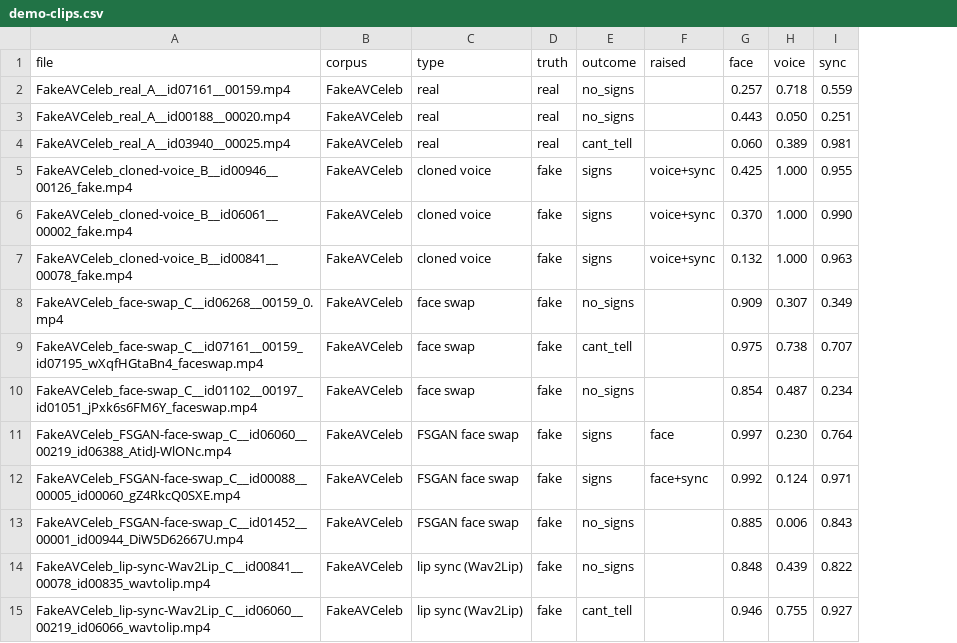
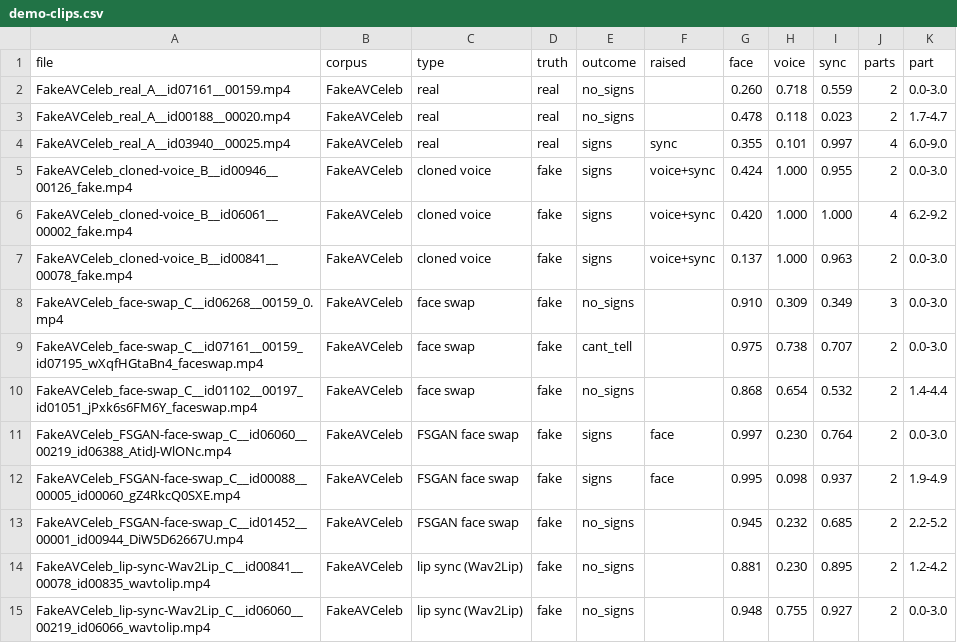
Before and after one commit to vaibhavshiroorkar/deepfake-detection, a CSV file: docs/demo-clips.csv, drawn as a sheet; only a part is shown; the diff covers the shown part only; the diff names each change by its address in the sheet, - before the commit and + after, or states it on an @@ line.

```diff
--- a/docs/demo-clips.csv
+++ b/docs/demo-clips.csv
+column J (parts), rows 2-15: 2 | 2 | 4 | 2 | 4 | 2 | 3 | 2 | 2 | 2 | 2 | 2 | 2 | 2
+column K (part), rows 2-15: 0.0-3.0 | 1.7-4.7 | 6.0-9.0 | 0.0-3.0 | 6.2-9.2 | 0.0-3.0 | 0.0-3.0 | 0.0-3.0 | 1.4-4.4 | 0.0-3.0 | 1.9-4.9 | 2.2-5.2 | 1.2-4.2 | 0.0-3.0
-G2 (face): 0.257
+G2 (face): 0.260
-G3 (face): 0.443
+G3 (face): 0.478
-H3 (voice): 0.050
+H3 (voice): 0.118
-I3 (sync): 0.251
+I3 (sync): 0.023
-E4 (outcome): cant_tell
+E4 (outcome): signs
-F4 (raised): (empty)
+F4 (raised): sync
-G4 (face): 0.060
+G4 (face): 0.355
-H4 (voice): 0.389
+H4 (voice): 0.101
-I4 (sync): 0.981
+I4 (sync): 0.997
-G5 (face): 0.425
+G5 (face): 0.424
-G6 (face): 0.370
+G6 (face): 0.420
-I6 (sync): 0.990
+I6 (sync): 1.000
-G7 (face): 0.132
+G7 (face): 0.137
-G8 (face): 0.909
+G8 (face): 0.910
-H8 (voice): 0.307
+H8 (voice): 0.309
-G10 (face): 0.854
+G10 (face): 0.868
-H10 (voice): 0.487
+H10 (voice): 0.654
-I10 (sync): 0.234
+I10 (sync): 0.532
-F12 (raised): face+sync
+F12 (raised): face
-G12 (face): 0.992
+G12 (face): 0.995
-H12 (voice): 0.124
+H12 (voice): 0.098
-I12 (sync): 0.971
+I12 (sync): 0.937
-G13 (face): 0.885
+G13 (face): 0.945
-H13 (voice): 0.006
+H13 (voice): 0.232
-I13 (sync): 0.843
+I13 (sync): 0.685
-G14 (face): 0.848
+G14 (face): 0.881
-H14 (voice): 0.439
+H14 (voice): 0.230
-I14 (sync): 0.822
+I14 (sync): 0.895
-E15 (outcome): cant_tell
+E15 (outcome): no_signs
-G15 (face): 0.946
+G15 (face): 0.948
```
Also changed, not shown: 44 edited cells elsewhere in this file, 4 other files.
